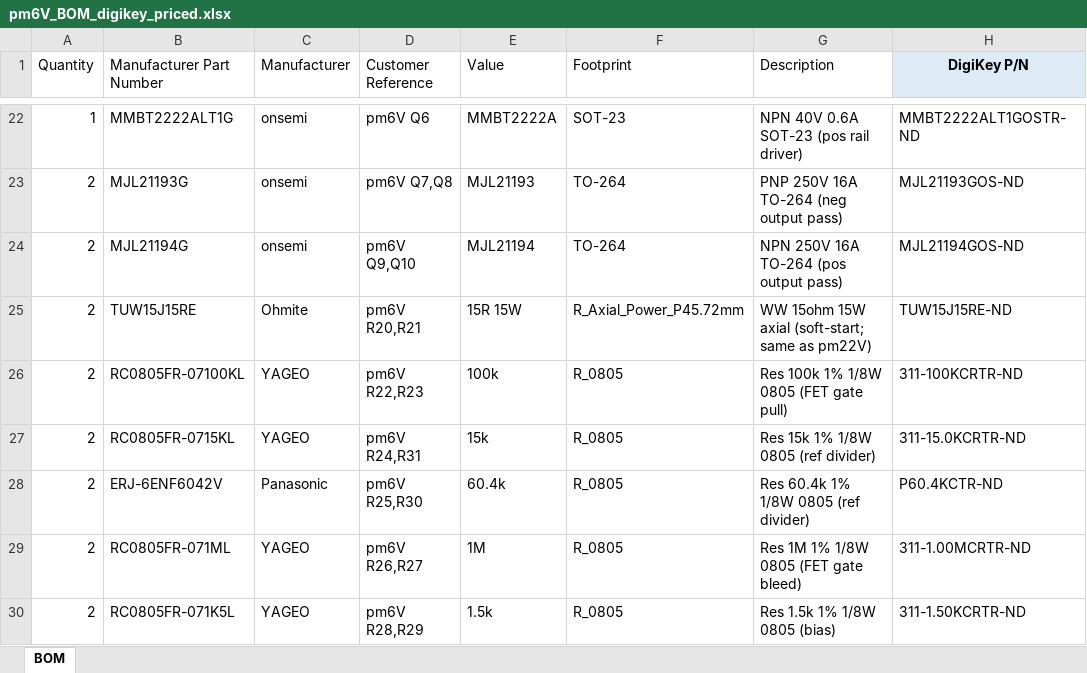
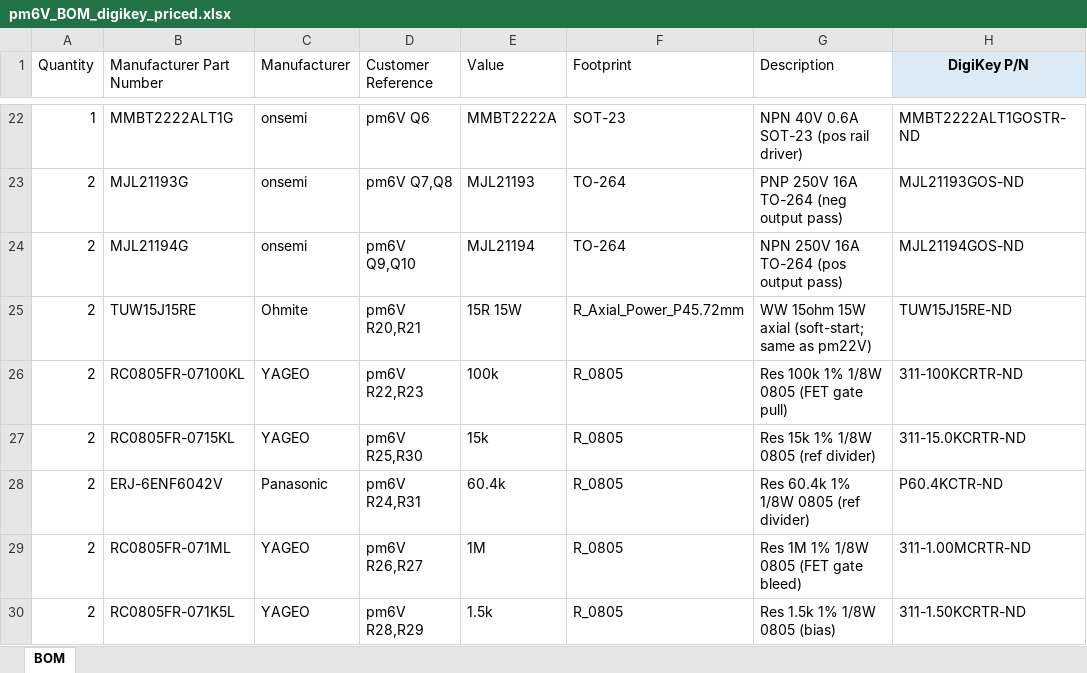
Before and after one commit to scular-HCC/DualLaserPDHDriver, an Excel workbook: Lasser_Driver_v5/pm6V/pm6V_BOM_digikey_priced.xlsx, sheet BOM, drawn as a sheet; only a part is shown, gaps mark what is left out; values as stored, in another font and other column widths than the file's, no borders; the diff names each change by its address in the sheet, - before the commit and + after, or states it on an @@ line.

```diff
--- a/Lasser_Driver_v5/pm6V/pm6V_BOM_digikey_priced.xlsx (sheet BOM)
+++ b/Lasser_Driver_v5/pm6V/pm6V_BOM_digikey_priced.xlsx (sheet BOM)
-D27 (Customer Reference): pm6V R24,R31
+D27 (Customer Reference): pm6V R25,R30
-D28 (Customer Reference): pm6V R25,R30
+D28 (Customer Reference): pm6V R24,R31
```
Also changed, not shown: Lasser_Driver_v5/pm6V/pm6V_BOM_digikey.xlsx, 17 other files.
